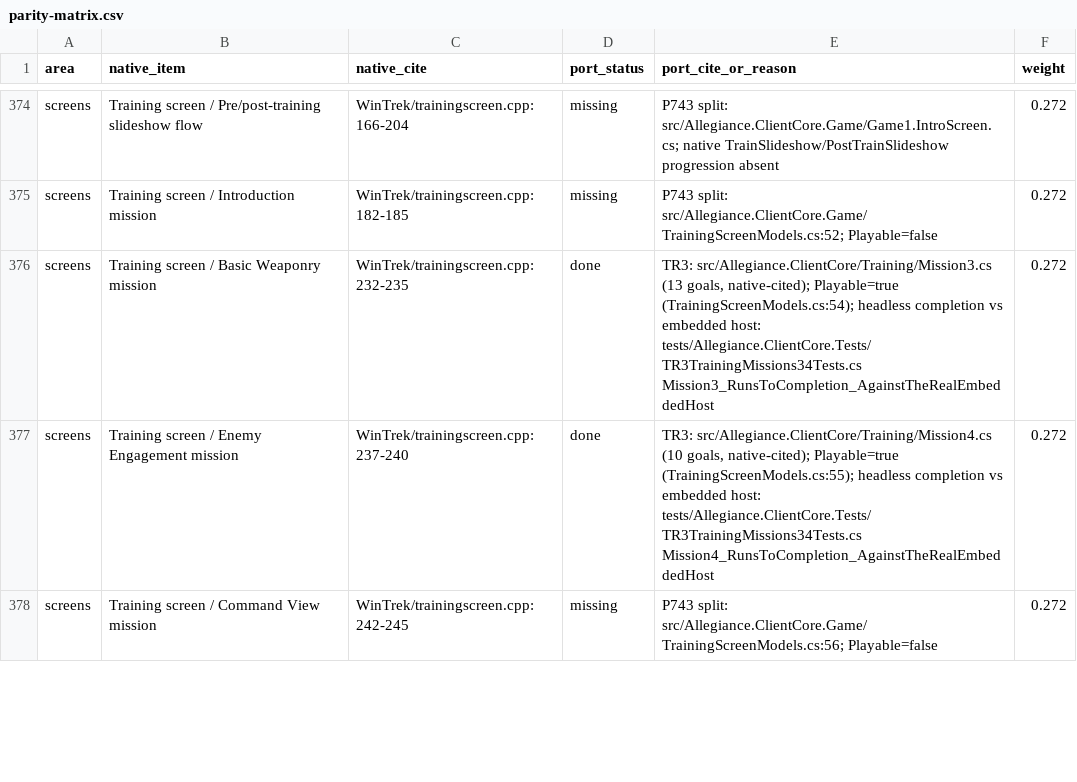
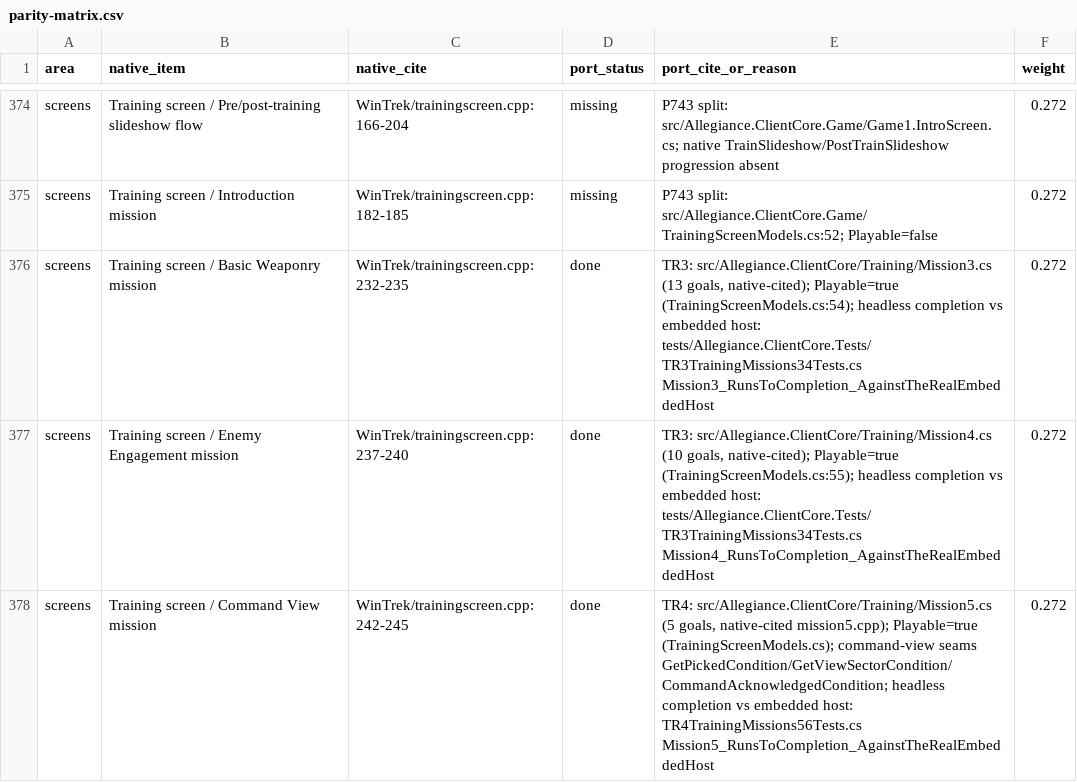
Before and after one commit to dominusbelial/AllegianceCore-public, a CSV file: docs/parity/parity-matrix.csv, drawn as a sheet; only a part is shown, gaps mark what is left out; the diff covers the shown part only.

Commit message:
TR-4: parity matrix training rows + report for Missions 5/6
Mark Command View + Practice Arena done on the training screen and lobby
sets; report docs/reports/TR4_TRAINING_MISSIONS_5_6.md with native-cited
seams, real kill-credit wiring, headless proof numbers and the honest
real-window remaining.

```diff
--- a/docs/parity/parity-matrix.csv
+++ b/docs/parity/parity-matrix.csv
@@ -377,2 +377,2 @@ screens,Training screen / Basic Weaponry mission,WinTrek/trainingscreen.cpp:232-
 screens,Training screen / Enemy Engagement mission,WinTrek/trainingscreen.cpp:237-240,done,"TR3: src/Allegiance.ClientCore/Training/Mission4.cs (10 goals, native-cited); Playable=true (TrainingScreenModels.cs:55); headless completion vs embedded host: tests/Allegiance.ClientCore.Tests/TR3TrainingMissions34Tests.cs Mission4_RunsToCompletion_AgainstTheRealEmbeddedHost",0.272
-screens,Training screen / Command View mission,WinTrek/trainingscreen.cpp:242-245,missing,P743 split: src/Allegiance.ClientCore.Game/TrainingScreenModels.cs:56; Playable=false,0.272
+screens,Training screen / Command View mission,WinTrek/trainingscreen.cpp:242-245,done,"TR4: src/Allegiance.ClientCore/Training/Mission5.cs (5 goals, native-cited mission5.cpp); Playable=true (TrainingScreenModels.cs); command-view seams GetPickedCondition/GetViewSectorCondition/CommandAcknowledgedCondition; headless completion vs embedded host: TR4TrainingMissions56Tests.cs Mission5_RunsToCompletion_AgainstTheRealEmbeddedHost",0.272
```
Also changed, not shown: 8 edited cells elsewhere in this file, 1 other file.
